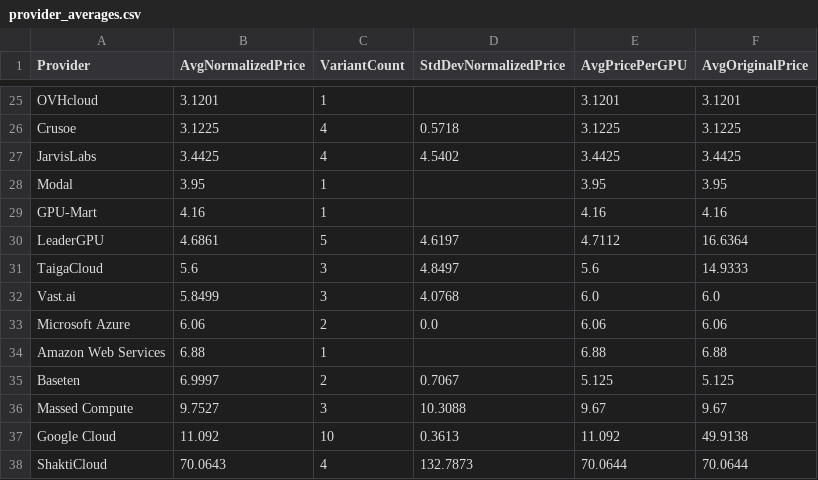
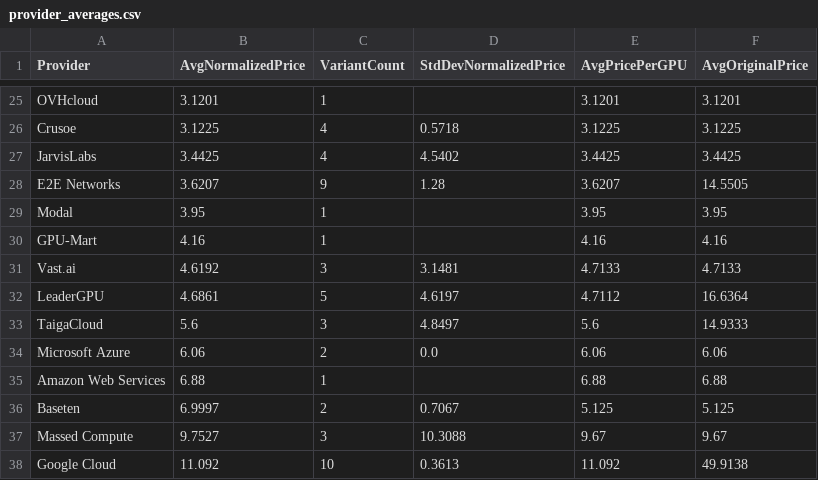
Before and after one commit to 0x0shephard/bot, a CSV file: provider_averages.csv, drawn as a sheet; only a part is shown, gaps mark what is left out; the shorter side is filled out with more unchanged rows.

```diff
--- a/provider_averages.csv
+++ b/provider_averages.csv
@@ -27,7 +27,8 @@ Crusoe,3.1225,4,0.5718,3.1225,3.1225
 JarvisLabs,3.4425,4,4.5402,3.4425,3.4425
+E2E Networks,3.6207,9,1.28,3.6207,14.5505
 Modal,3.95,1,,3.95,3.95
 GPU-Mart,4.16,1,,4.16,4.16
+Vast.ai,4.6192,3,3.1481,4.7133,4.7133
 LeaderGPU,4.6861,5,4.6197,4.7112,16.6364
 TaigaCloud,5.6,3,4.8497,5.6,14.9333
-Vast.ai,5.8499,3,4.0768,6.0,6.0
 Microsoft Azure,6.06,2,0.0,6.06,6.06
```
Also changed, not shown: gpu_index_history.csv, gpu_prices_normalized.csv, 13 other files.
